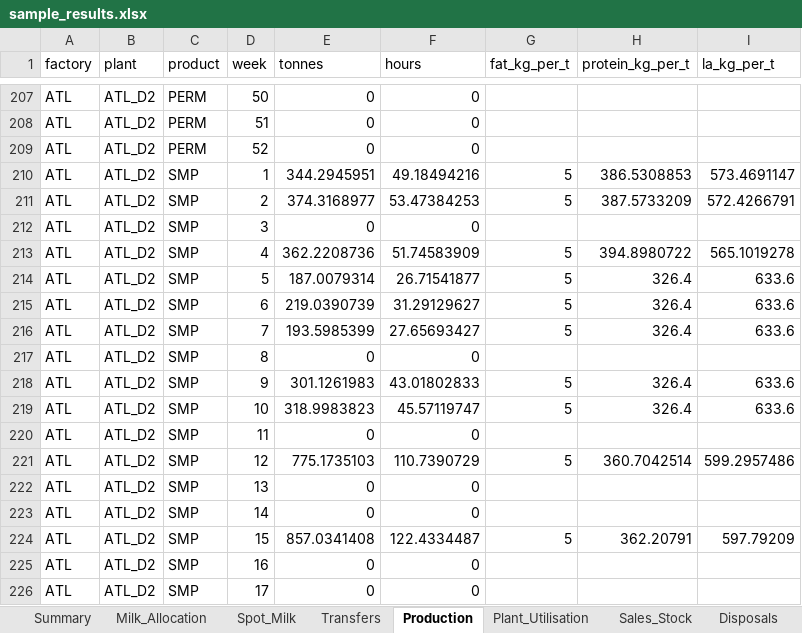
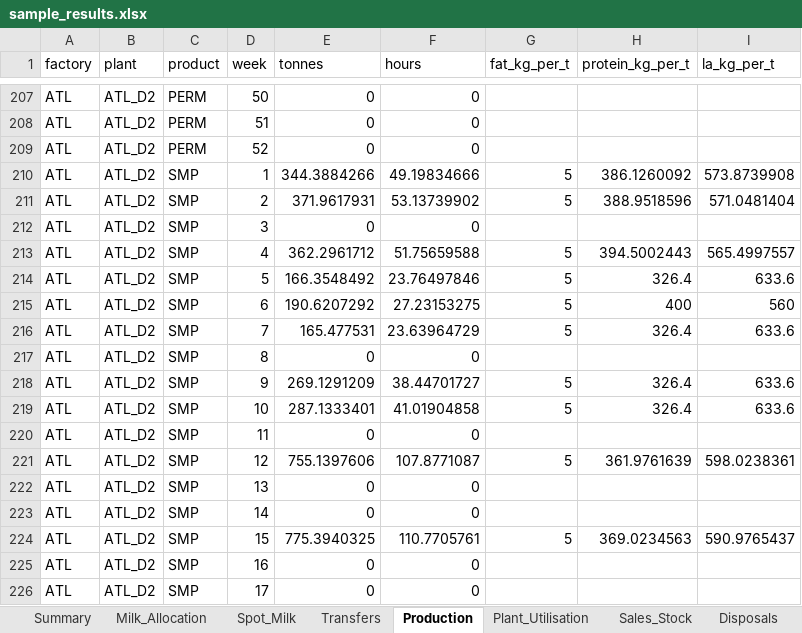
Before and after one commit to jserra1526/john, an Excel workbook: data/sample_results.xlsx, sheet Production, drawn as a sheet; only a part is shown, gaps mark what is left out; values as stored, in another font and other column widths than the file's, no borders; the diff covers the shown part only; the diff names each change by its address in the sheet, - before the commit and + after, or states it on an @@ line.

```diff
--- a/data/sample_results.xlsx (sheet Production)
+++ b/data/sample_results.xlsx (sheet Production)
-E210 (tonnes): 344.2945951
+E210 (tonnes): 344.3884266
-F210 (hours): 49.18494216
+F210 (hours): 49.19834666
-H210 (protein_kg_per_t): 386.5308853
+H210 (protein_kg_per_t): 386.1260092
-I210 (la_kg_per_t): 573.4691147
+I210 (la_kg_per_t): 573.8739908
-E211 (tonnes): 374.3168977
+E211 (tonnes): 371.9617931
-F211 (hours): 53.47384253
+F211 (hours): 53.13739902
-H211 (protein_kg_per_t): 387.5733209
+H211 (protein_kg_per_t): 388.9518596
-I211 (la_kg_per_t): 572.4266791
+I211 (la_kg_per_t): 571.0481404
-E213 (tonnes): 362.2208736
+E213 (tonnes): 362.2961712
-F213 (hours): 51.74583909
+F213 (hours): 51.75659588
-H213 (protein_kg_per_t): 394.8980722
+H213 (protein_kg_per_t): 394.5002443
-I213 (la_kg_per_t): 565.1019278
+I213 (la_kg_per_t): 565.4997557
-E214 (tonnes): 187.0079314
+E214 (tonnes): 166.3548492
-F214 (hours): 26.71541877
+F214 (hours): 23.76497846
-E215 (tonnes): 219.0390739
+E215 (tonnes): 190.6207292
-F215 (hours): 31.29129627
+F215 (hours): 27.23153275
-H215 (protein_kg_per_t): 326.4
+H215 (protein_kg_per_t): 400
-I215 (la_kg_per_t): 633.6
+I215 (la_kg_per_t): 560
-E216 (tonnes): 193.5985399
+E216 (tonnes): 165.477531
-F216 (hours): 27.65693427
+F216 (hours): 23.63964729
-E218 (tonnes): 301.1261983
+E218 (tonnes): 269.1291209
-F218 (hours): 43.01802833
+F218 (hours): 38.44701727
-E219 (tonnes): 318.9983823
+E219 (tonnes): 287.1333401
-F219 (hours): 45.57119747
+F219 (hours): 41.01904858
-E221 (tonnes): 775.1735103
+E221 (tonnes): 755.1397606
-F221 (hours): 110.7390729
+F221 (hours): 107.8771087
-H221 (protein_kg_per_t): 360.7042514
+H221 (protein_kg_per_t): 361.9761639
-I221 (la_kg_per_t): 599.2957486
+I221 (la_kg_per_t): 598.0238361
-E224 (tonnes): 857.0341408
+E224 (tonnes): 775.3940325
-F224 (hours): 122.4334487
+F224 (hours): 110.7705761
-H224 (protein_kg_per_t): 362.20791
+H224 (protein_kg_per_t): 369.0234563
-I224 (la_kg_per_t): 597.79209
+I224 (la_kg_per_t): 590.9765437
```
Also changed, not shown: 699 edited cells elsewhere in this sheet, sheet Plant_Utilisation, sheet Transfers, sheet Component_Values, sheet Milk_Allocation, sheet Marginal_Values, sheet Sales_Stock, 3 more sheets, data/sample_inputs.xlsx, 2 other files.
